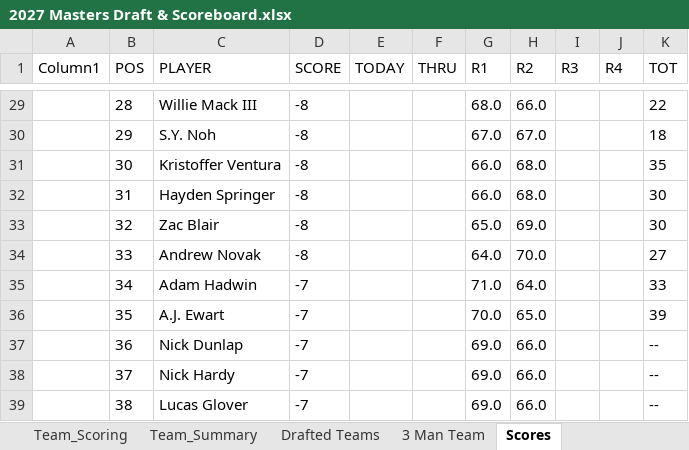
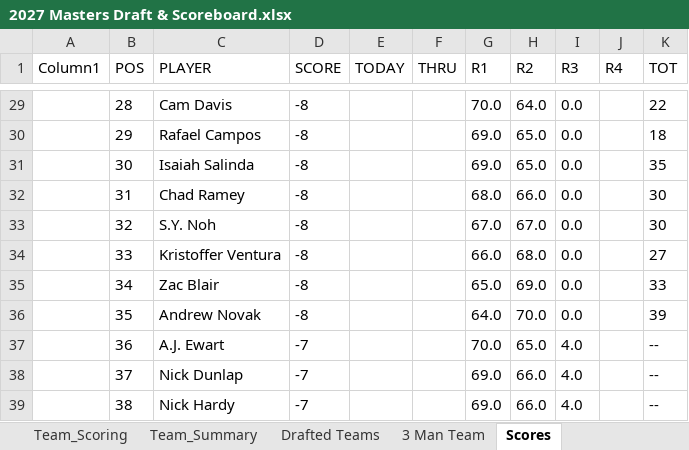
Before and after one commit to Melbs98/2027-Masters-Ctown, an Excel workbook: data/2027 Masters Draft & Scoreboard.xlsx, sheet Scores, drawn as a sheet; only a part is shown, gaps mark what is left out; values as stored, in another font and other column widths than the file's, no borders; table styles not drawn; the diff covers the shown part only; the diff names each change by its address in the sheet, - before the commit and + after, or states it on an @@ line.

```diff
--- a/data/2027 Masters Draft & Scoreboard.xlsx (sheet Scores)
+++ b/data/2027 Masters Draft & Scoreboard.xlsx (sheet Scores)
-C29 (PLAYER): Willie Mack III
+C29 (PLAYER): Cam Davis
-G29 (R1): 68.0
+G29 (R1): 70.0
-H29 (R2): 66.0
+H29 (R2): 64.0
-I29:I36 (R3): (empty)
+I29:I36 (R3): 0.0
-C30 (PLAYER): S.Y. Noh
+C30 (PLAYER): Rafael Campos
-G30 (R1): 67.0
+G30 (R1): 69.0
-H30 (R2): 67.0
+H30 (R2): 65.0
-C31 (PLAYER): Kristoffer Ventura
+C31 (PLAYER): Isaiah Salinda
-G31 (R1): 66.0
+G31 (R1): 69.0
-H31 (R2): 68.0
+H31 (R2): 65.0
-C32 (PLAYER): Hayden Springer
+C32 (PLAYER): Chad Ramey
-G32 (R1): 66.0
+G32 (R1): 68.0
-H32 (R2): 68.0
+H32 (R2): 66.0
-C33 (PLAYER): Zac Blair
+C33 (PLAYER): S.Y. Noh
-G33 (R1): 65.0
+G33 (R1): 67.0
-H33 (R2): 69.0
+H33 (R2): 67.0
-C34 (PLAYER): Andrew Novak
+C34 (PLAYER): Kristoffer Ventura
-G34 (R1): 64.0
+G34 (R1): 66.0
-H34 (R2): 70.0
+H34 (R2): 68.0
-C35 (PLAYER): Adam Hadwin
+C35 (PLAYER): Zac Blair
-D35:D36 (SCORE): -7
+D35:D36 (SCORE): -8
-G35 (R1): 71.0
+G35 (R1): 65.0
-H35 (R2): 64.0
+H35 (R2): 69.0
-C36 (PLAYER): A.J. Ewart
+C36 (PLAYER): Andrew Novak
-G36 (R1): 70.0
+G36 (R1): 64.0
-H36 (R2): 65.0
+H36 (R2): 70.0
-C37 (PLAYER): Nick Dunlap
+C37 (PLAYER): A.J. Ewart
-G37 (R1): 69.0
+G37 (R1): 70.0
-H37 (R2): 66.0
+H37 (R2): 65.0
-I37:I39 (R3): (empty)
+I37:I39 (R3): 4.0
-C38 (PLAYER): Nick Hardy
+C38 (PLAYER): Nick Dunlap
-C39 (PLAYER): Lucas Glover
+C39 (PLAYER): Nick Hardy
```
Also changed, not shown: 93 edited cells elsewhere in this sheet, 1 other file.
